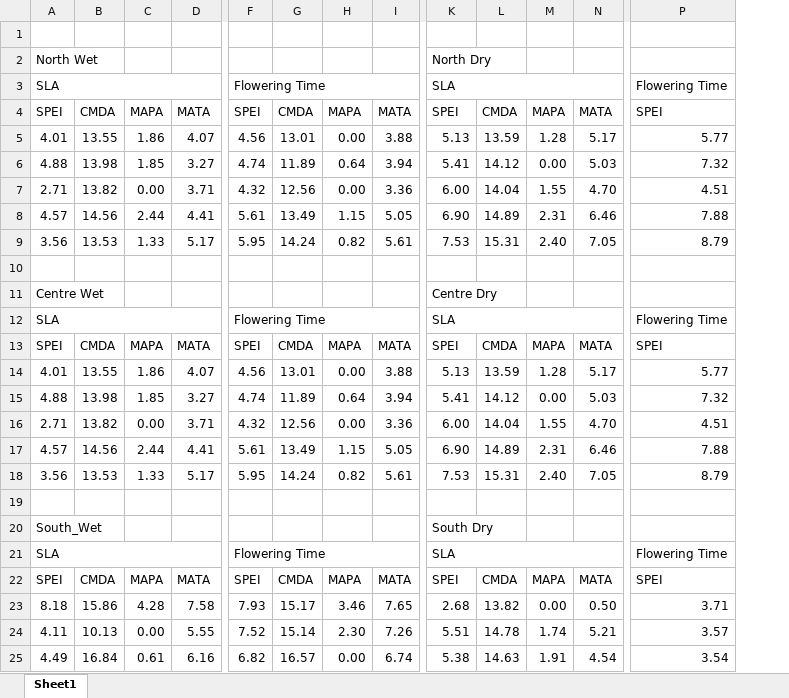
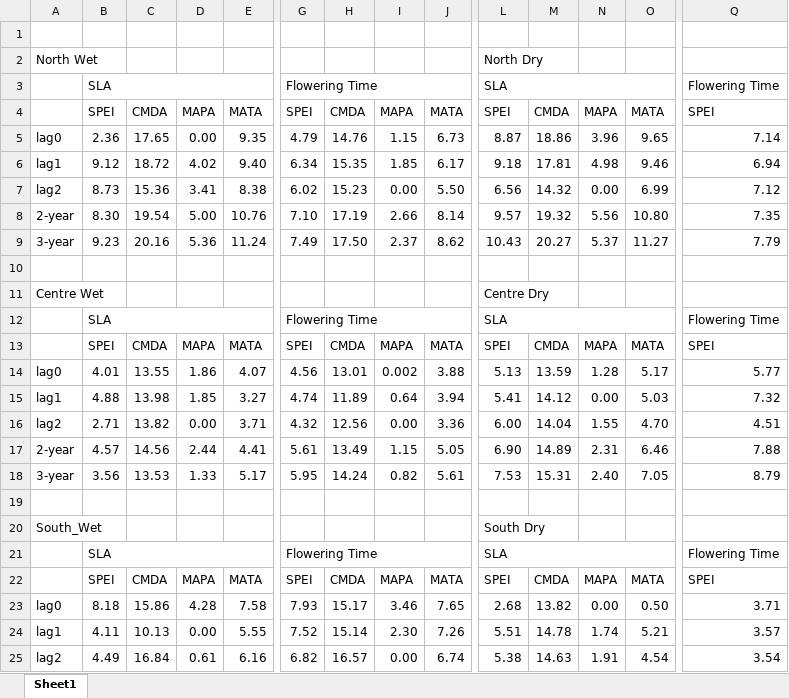
Before and after one commit to anstettd/climate_lag, an Excel workbook: Tables/region_drought_deltaAIC_global.xlsx, sheet Sheet1, drawn as a sheet; only a part is shown, gaps mark what is left out; values as stored, in another font and other column widths than the file's, no cell formats; removed rows and columns are numbered as before the commit, all else as after; rows hold the shown columns only; the diff names each change by its address in the sheet, - before the commit and + after, or states it on an @@ line.

Commit message:
fix global AIC table

```diff
--- a/Tables/region_drought_deltaAIC_global.xlsx (sheet Sheet1)
+++ b/Tables/region_drought_deltaAIC_global.xlsx (sheet Sheet1)
+column A, row 2: North Wet; rows 14-25: lag0 | lag1 | lag2 | 2-year | 3-year |  | South_Wet |  |  | lag0 | lag1 | lag2
-B2: North Wet
+B2: (empty)
+row 5: lag0 | 2.36 | 17.65 | 0.00 | 9.35 | 4.79 | 14.76 | 1.15 | 6.73 | 8.87 | 18.86 | 3.96 | 9.65 | 7.14
+row 6: lag1 | 9.12 | 18.72 | 4.02 | 9.40 | 6.34 | 15.35 | 1.85 | 6.17 | 9.18 | 17.81 | 4.98 | 9.46 | 6.94
+row 7: lag2 | 8.73 | 15.36 | 3.41 | 8.38 | 6.02 | 15.23 | 0.00 | 5.50 | 6.56 | 14.32 | 0.00 | 6.99 | 7.12
+row 8: 2-year | 8.30 | 19.54 | 5.00 | 10.76 | 7.10 | 17.19 | 2.66 | 8.14 | 9.57 | 19.32 | 5.56 | 10.80 | 7.35
+row 9: 3-year | 9.23 | 20.16 | 5.36 | 11.24 | 7.49 | 17.50 | 2.37 | 8.62 | 10.43 | 20.27 | 5.37 | 11.27 | 7.79
+row 10: (empty)
+row 11: Centre Wet |  |  |  |  |  |  |  |  | Centre Dry
-I14: 0.00
+I14: 0.002
-row 11: Centre Wet |  |  |  |  |  |  |  | Centre Dry
-row 14: 4.01 | 13.55 | 1.86 | 4.07 | 4.56 | 13.01 | 0.00 | 3.88 | 5.13 | 13.59 | 1.28 | 5.17 | 5.77
-row 15: 4.88 | 13.98 | 1.85 | 3.27 | 4.74 | 11.89 | 0.64 | 3.94 | 5.41 | 14.12 | 0.00 | 5.03 | 7.32
-row 16: 2.71 | 13.82 | 0.00 | 3.71 | 4.32 | 12.56 | 0.00 | 3.36 | 6.00 | 14.04 | 1.55 | 4.70 | 4.51
-row 17: 4.57 | 14.56 | 2.44 | 4.41 | 5.61 | 13.49 | 1.15 | 5.05 | 6.90 | 14.89 | 2.31 | 6.46 | 7.88
-row 18: 3.56 | 13.53 | 1.33 | 5.17 | 5.95 | 14.24 | 0.82 | 5.61 | 7.53 | 15.31 | 2.40 | 7.05 | 8.79
-row 20: (empty)
+row 20: South_Wet |  |  |  |  |  |  |  |  | South Dry
-row 20: South_Wet |  |  |  |  |  |  |  | South Dry
```
Also changed, not shown: cell formats, 3 other files.
